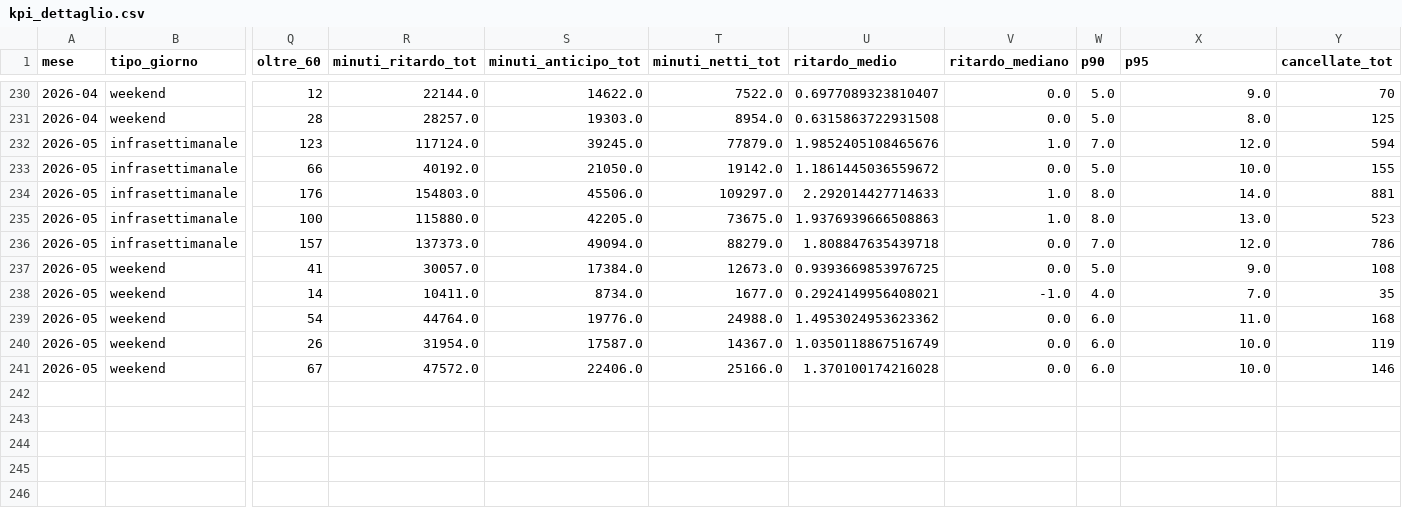
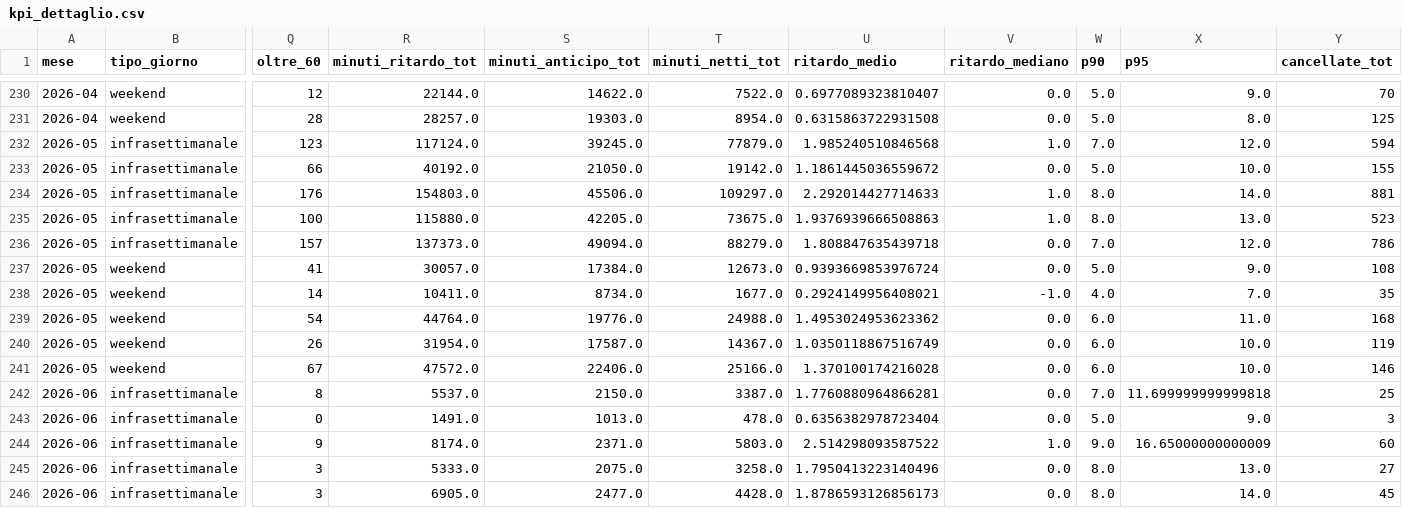
Before and after one commit to DrElegantia/trainstats-dashboard, a CSV file: data/gold/kpi_dettaglio.csv, drawn as a sheet; only a part is shown, gaps mark what is left out; rows hold the shown columns only; the diff names each change by its address in the sheet, - before the commit and + after, or states it on an @@ line.

```diff
--- a/data/gold/kpi_dettaglio.csv
+++ b/data/gold/kpi_dettaglio.csv
-U232 (ritardo_medio): 1.9852405108465676
+U232 (ritardo_medio): 1.985240510846568
-U237 (ritardo_medio): 0.9393669853976725
+U237 (ritardo_medio): 0.9393669853976724
+row 242: 2026-06 | infrasettimanale | 8 | 5537.0 | 2150.0 | 3387.0 | 1.7760880964866281 | 0.0 | 7.0 | 11.699999999999818 | 25
+row 243: 2026-06 | infrasettimanale | 0 | 1491.0 | 1013.0 | 478.0 | 0.6356382978723404 | 0.0 | 5.0 | 9.0 | 3
+row 244: 2026-06 | infrasettimanale | 9 | 8174.0 | 2371.0 | 5803.0 | 2.514298093587522 | 1.0 | 9.0 | 16.65000000000009 | 60
+row 245: 2026-06 | infrasettimanale | 3 | 5333.0 | 2075.0 | 3258.0 | 1.7950413223140496 | 0.0 | 8.0 | 13.0 | 27
+row 246: 2026-06 | infrasettimanale | 3 | 6905.0 | 2477.0 | 4428.0 | 1.8786593126856173 | 0.0 | 8.0 | 14.0 | 45
```
Also changed, not shown: data/gold/hist_mese_categoria.csv, data/gold/kpi_dettaglio_categoria.csv, 11 other files.
